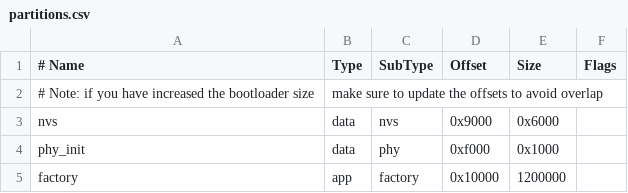
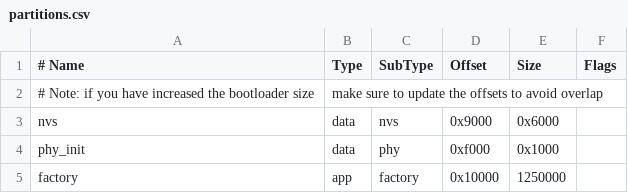
Before and after one commit to TruyenLeHuu/checkpoint_, a CSV file: esp_idf/partitions.csv, drawn as a sheet.

```diff
--- a/esp_idf/partitions.csv
+++ b/esp_idf/partitions.csv
@@ -4,2 +4,2 @@ nvs,      data, nvs,     0x9000,  0x6000,
 phy_init, data, phy,     0xf000,  0x1000,
-factory,  app,  factory, 0x10000, 1200000,
+factory,  app,  factory, 0x10000, 1250000,
```
Also changed, not shown: 16 other files.
